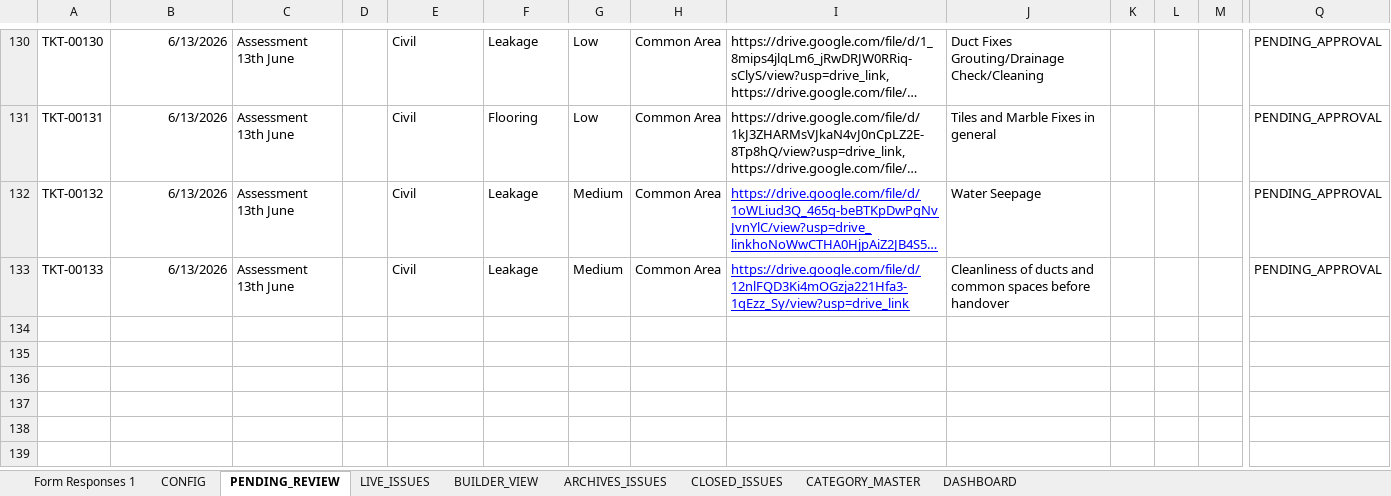
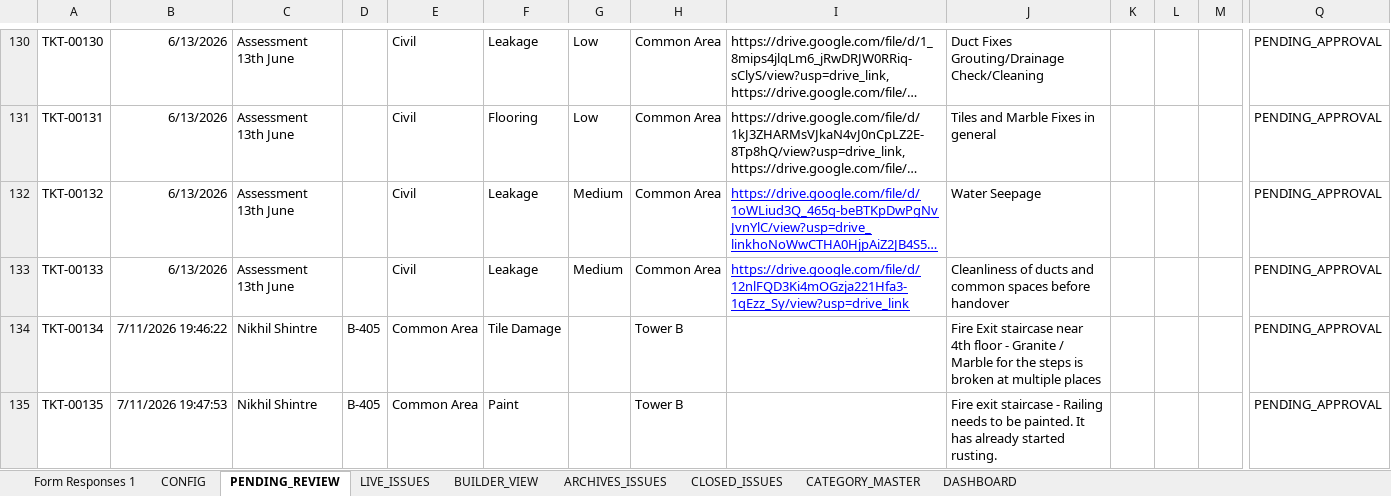
Before and after one commit to tadeskops/ta-issue-manager, an Excel workbook: backups/ta-issue-manager.xlsx, sheet PENDING_REVIEW, drawn as a sheet; only a part is shown, gaps mark what is left out; long unchanged cells end in …; values as stored, in another font and other column widths than the file's, no borders; charts and pictures not drawn; rows hold the shown columns only; the diff names each change by its address in the sheet, - before the commit and + after, or states it on an @@ line.

Commit message:
backup: v22 2026-07-13 02:30 IST [3x-daily]

```diff
--- a/backups/ta-issue-manager.xlsx (sheet PENDING_REVIEW)
+++ b/backups/ta-issue-manager.xlsx (sheet PENDING_REVIEW)
+row 134: TKT-00134 | 7/11/2026 19:46:22 | Nikhil Shintre | B-405 | Common Area | Tile Damage |  | Tower B |  | Fire Exit staircase near 4th floor - Granite / Marble for the steps is broken at multiple places |  |  |  | PENDING_APPROVAL
+row 135: TKT-00135 | 7/11/2026 19:47:53 | Nikhil Shintre | B-405 | Common Area | Paint |  | Tower B |  | Fire exit staircase - Railing needs to be painted. It has already started rusting. |  |  |  | PENDING_APPROVAL
```
Also changed, not shown: sheet Form Responses 1, sheet CONFIG.
